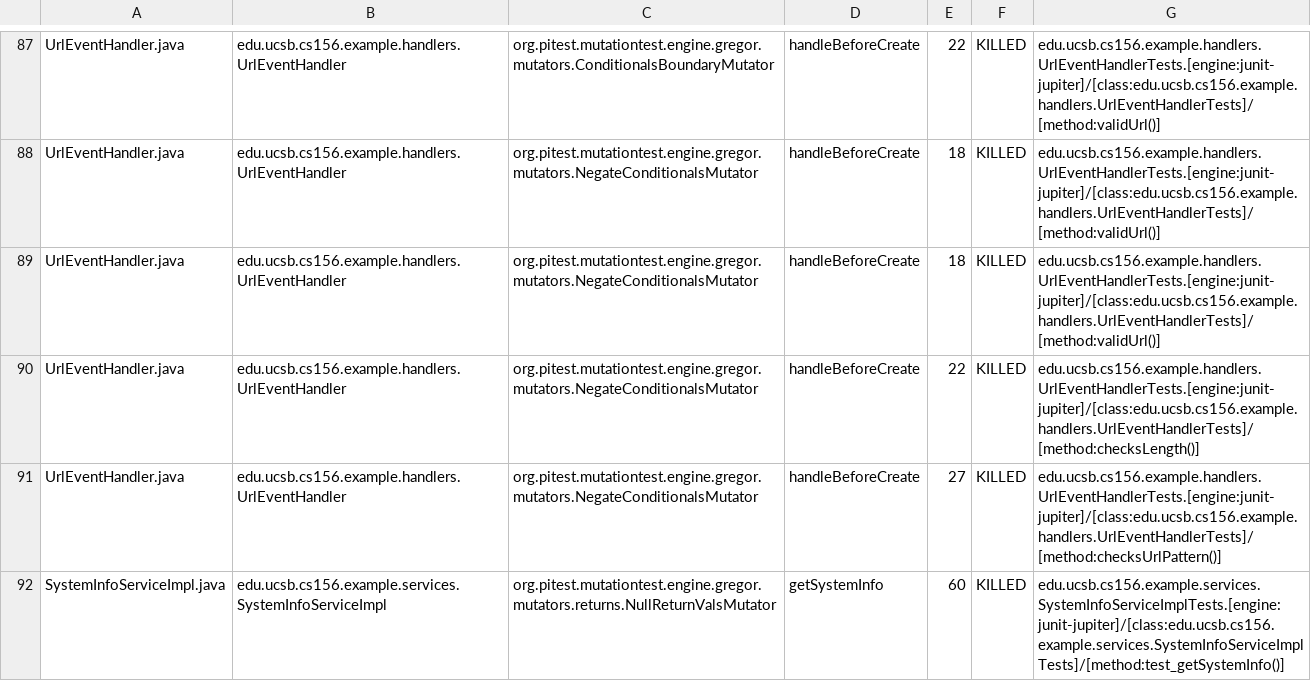
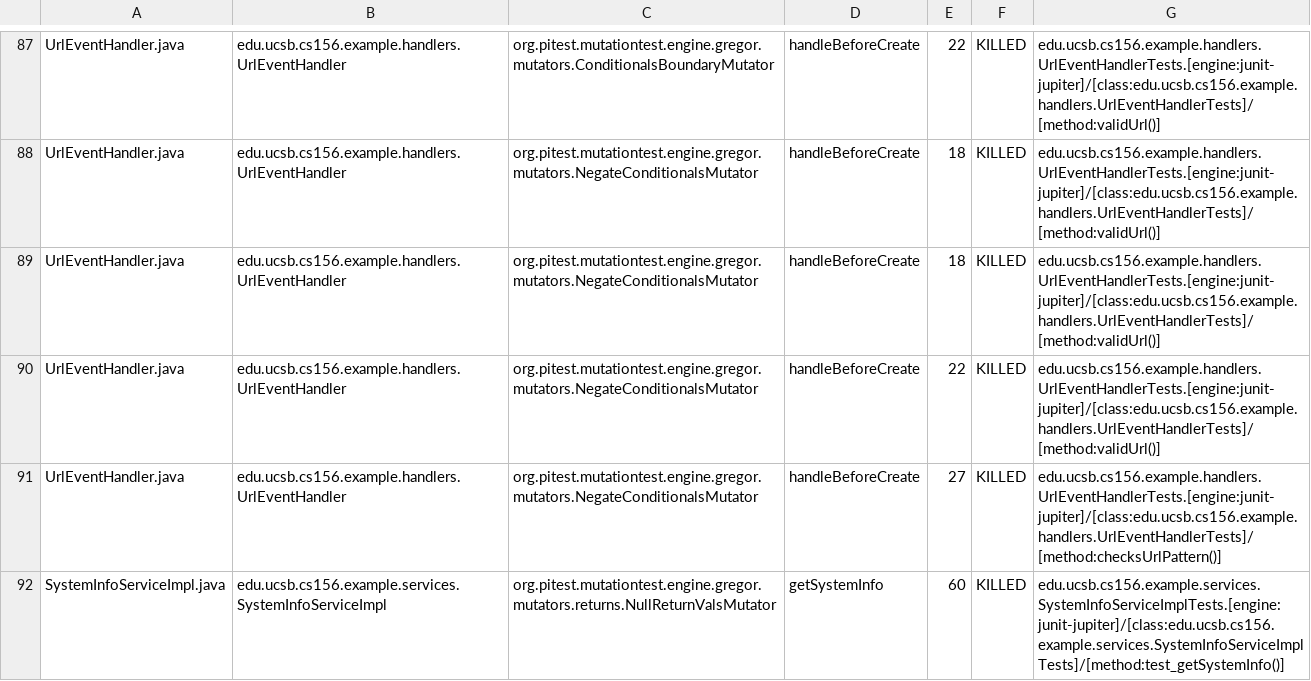
Before and after one commit to ucsb-cs156-f26/team02-f26-15, a CSV file: prs/63/pitest/mutations.csv, drawn as a sheet; only a part is shown, gaps mark what is left out.

Commit message:
Deploying to gh-pages from @ ucsb-cs156-f26/team02-f26-15@7f4364d8a821b4177c53d6734fcc181859704a62 🚀

```diff
--- a/prs/63/pitest/mutations.csv
+++ b/prs/63/pitest/mutations.csv
@@ -89,3 +89,3 @@ UrlEventHandler.java,edu.ucsb.cs156.example.handlers.UrlEventHandler,org.pitest.
 UrlEventHandler.java,edu.ucsb.cs156.example.handlers.UrlEventHandler,org.pitest.mutationtest.engine.gregor.mutators.NegateConditionalsMutator,handleBeforeCreate,18,KILLED,edu.ucsb.cs156.example.handlers.UrlEventHandlerTests.[engine:junit-jupiter]/[class:edu.ucsb.cs156.example.handlers.UrlEventHandlerTests]/[method:validUrl()]
-UrlEventHandler.java,edu.ucsb.cs156.example.handlers.UrlEventHandler,org.pitest.mutationtest.engine.gregor.mutators.NegateConditionalsMutator,handleBeforeCreate,22,KILLED,edu.ucsb.cs156.example.handlers.UrlEventHandlerTests.[engine:junit-jupiter]/[class:edu.ucsb.cs156.example.handlers.UrlEventHandlerTests]/[method:checksLength()]
+UrlEventHandler.java,edu.ucsb.cs156.example.handlers.UrlEventHandler,org.pitest.mutationtest.engine.gregor.mutators.NegateConditionalsMutator,handleBeforeCreate,22,KILLED,edu.ucsb.cs156.example.handlers.UrlEventHandlerTests.[engine:junit-jupiter]/[class:edu.ucsb.cs156.example.handlers.UrlEventHandlerTests]/[method:validUrl()]
 UrlEventHandler.java,edu.ucsb.cs156.example.handlers.UrlEventHandler,org.pitest.mutationtest.engine.gregor.mutators.NegateConditionalsMutator,handleBeforeCreate,27,KILLED,edu.ucsb.cs156.example.handlers.UrlEventHandlerTests.[engine:junit-jupiter]/[class:edu.ucsb.cs156.example.handlers.UrlEventHandlerTests]/[method:checksUrlPattern()]
```
Also changed, not shown: 17 other files.
